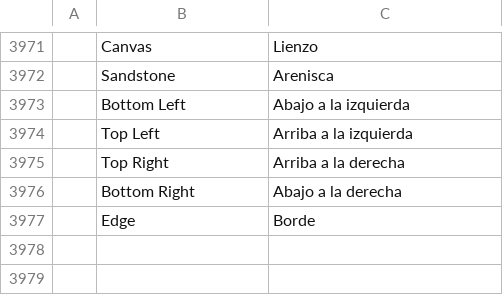
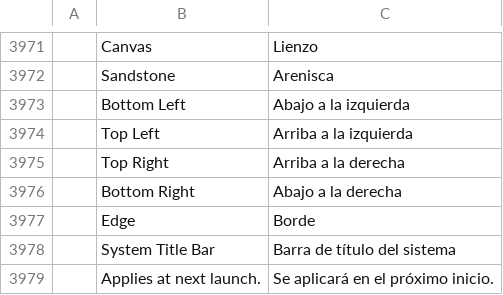
Before and after one commit to NoobsDeSroobs/vectorcraft, a TSV file: crates/ui-egui/src/i18n/es.tsv, drawn as a sheet; only a part is shown, gaps mark what is left out; the diff names each change by its address in the sheet, - before the commit and + after, or states it on an @@ line.

```diff
--- a/crates/ui-egui/src/i18n/es.tsv
+++ b/crates/ui-egui/src/i18n/es.tsv
+row 3978:  | System Title Bar | Barra de título del sistema
+row 3979:  | Applies at next launch. | Se aplicará en el próximo inicio.
```
Also changed, not shown: crates/ui-egui/src/i18n/cs.tsv, crates/ui-egui/src/i18n/ja.tsv, 14 other files.
